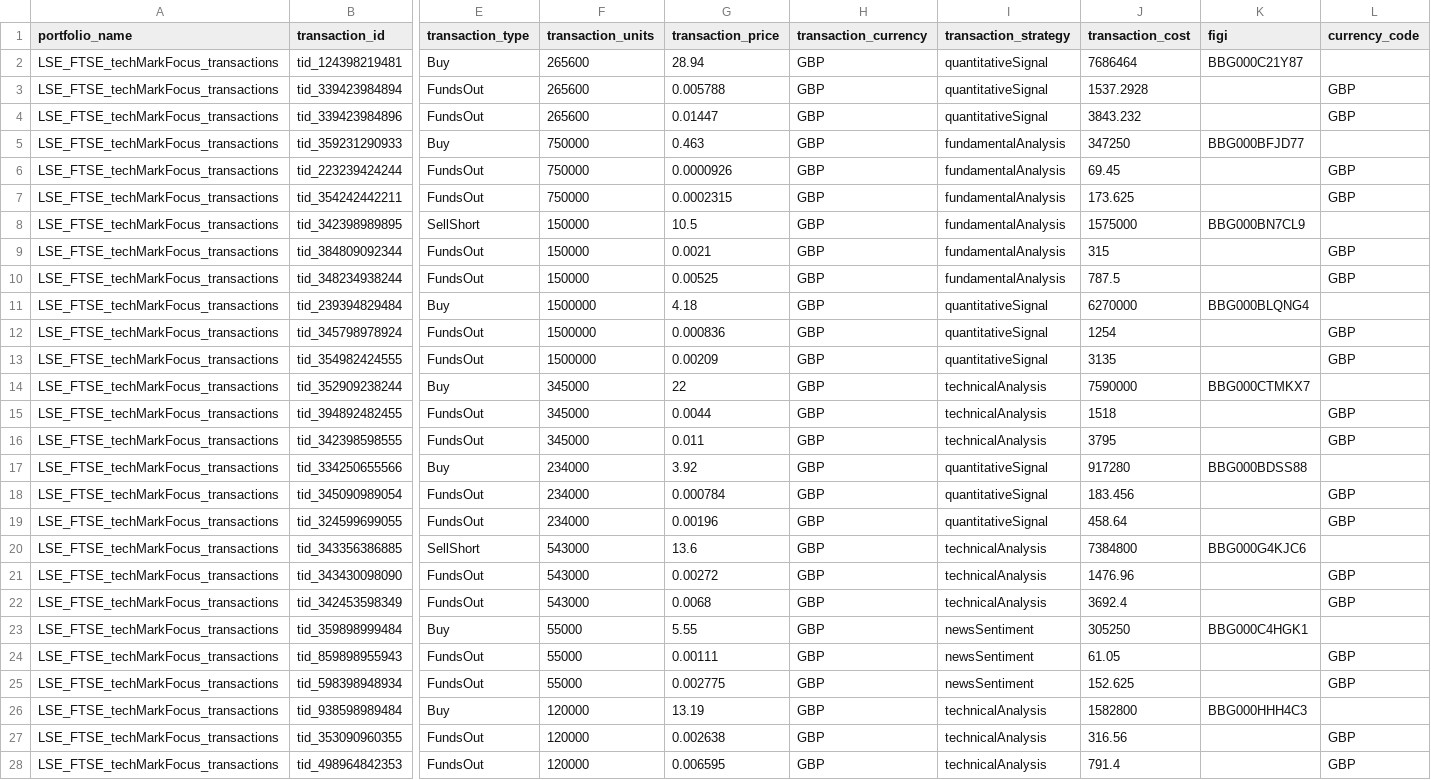
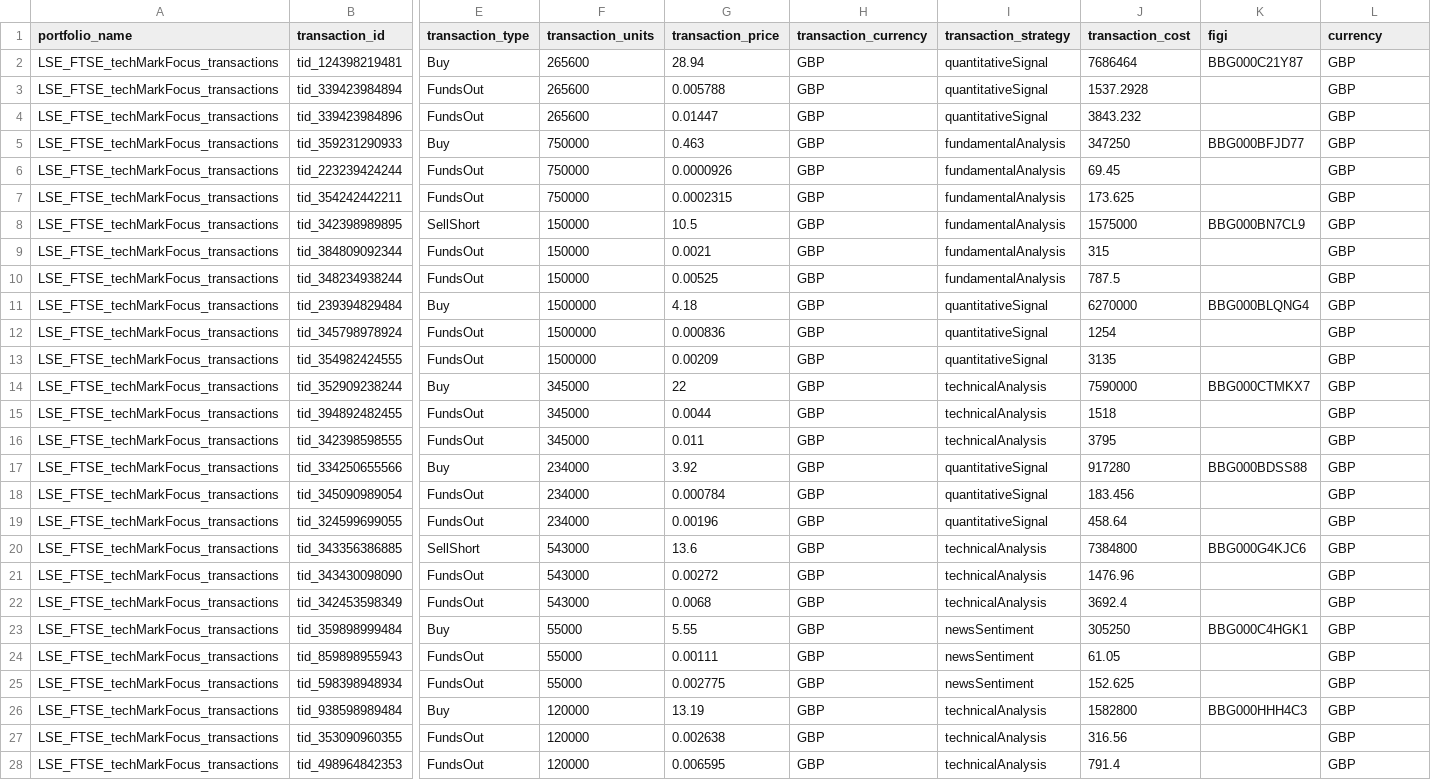
Before and after one commit to finbourne/sample-notebooks, a CSV file: examples/use-cases/data/paper-transactions.csv, drawn as a sheet; only a part is shown, gaps mark what is left out; the diff covers the shown part only; the diff names each change by its address in the sheet, - before the commit and + after, or states it on an @@ line.

```diff
--- a/examples/use-cases/data/paper-transactions.csv
+++ b/examples/use-cases/data/paper-transactions.csv
-L1: currency_code
+L1: currency
-L2 (currency): (empty)
+L2 (currency): GBP
-L5 (currency): (empty)
+L5 (currency): GBP
-L8 (currency): (empty)
+L8 (currency): GBP
-L11 (currency): (empty)
+L11 (currency): GBP
-L14 (currency): (empty)
+L14 (currency): GBP
-L17 (currency): (empty)
+L17 (currency): GBP
-L20 (currency): (empty)
+L20 (currency): GBP
-L23 (currency): (empty)
+L23 (currency): GBP
-L26 (currency): (empty)
+L26 (currency): GBP
```
Also changed, not shown: 2 edited cells elsewhere in this file, examples/use-cases/data/strategy-transactions.csv.
